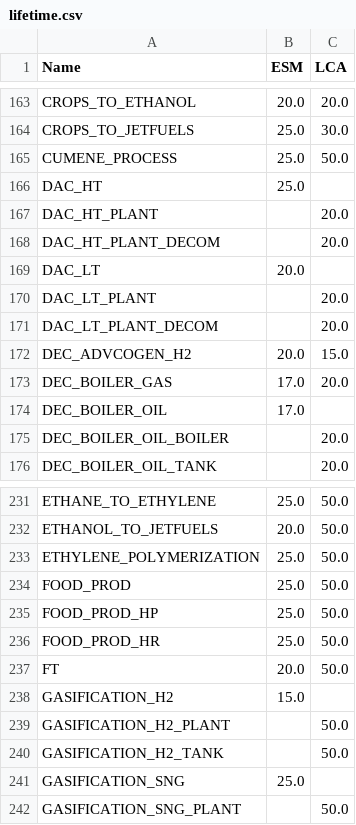
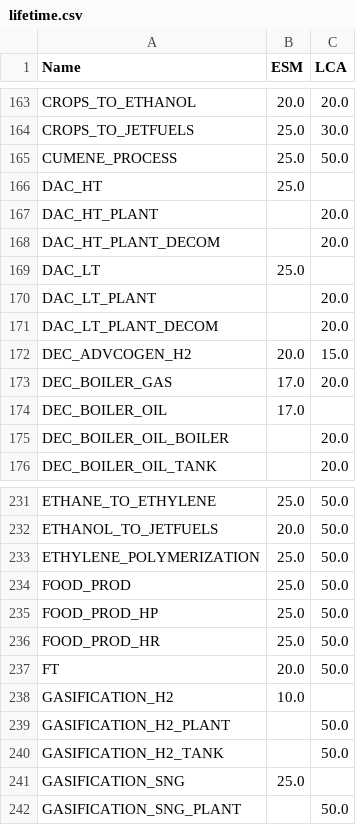
Before and after one commit to CIRAIG/EnergyScope-Quebec, a CSV file: projects/lca/00_Shared/Data/lifetime.csv, drawn as a sheet; only a part is shown, gaps mark what is left out.

Commit message:
chore(lca): adjusted lifetime of DAC_LT and GASIFICATION_H2 (ESM)

```diff
--- a/projects/lca/00_Shared/Data/lifetime.csv
+++ b/projects/lca/00_Shared/Data/lifetime.csv
@@ -168,3 +168,3 @@ DAC_HT_PLANT,,20.0
 DAC_HT_PLANT_DECOM,,20.0
-DAC_LT,20.0,
+DAC_LT,25.0,
 DAC_LT_PLANT,,20.0
@@ -237,3 +237,3 @@ FOOD_PROD_HR,25.0,50.0
 FT,20.0,50.0
-GASIFICATION_H2,15.0,
+GASIFICATION_H2,10.0,
 GASIFICATION_H2_PLANT,,50.0
```
